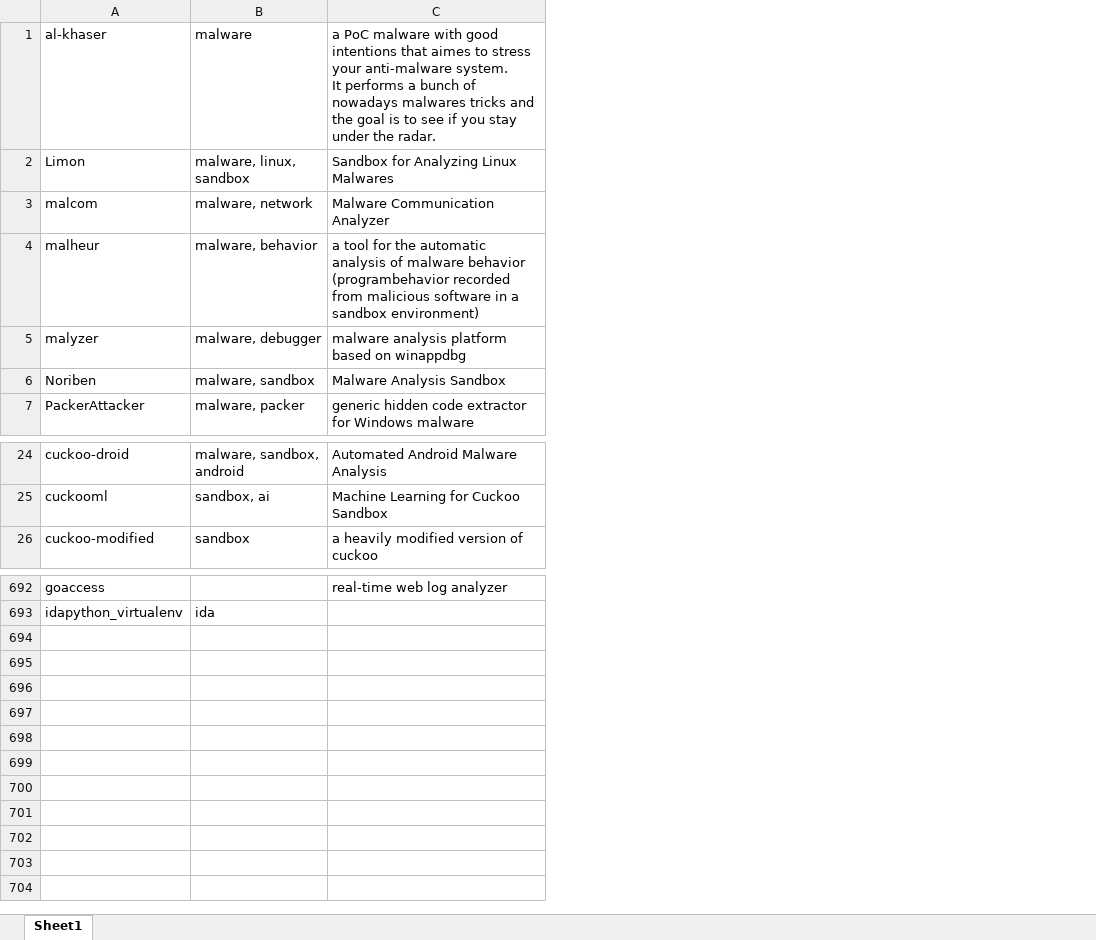
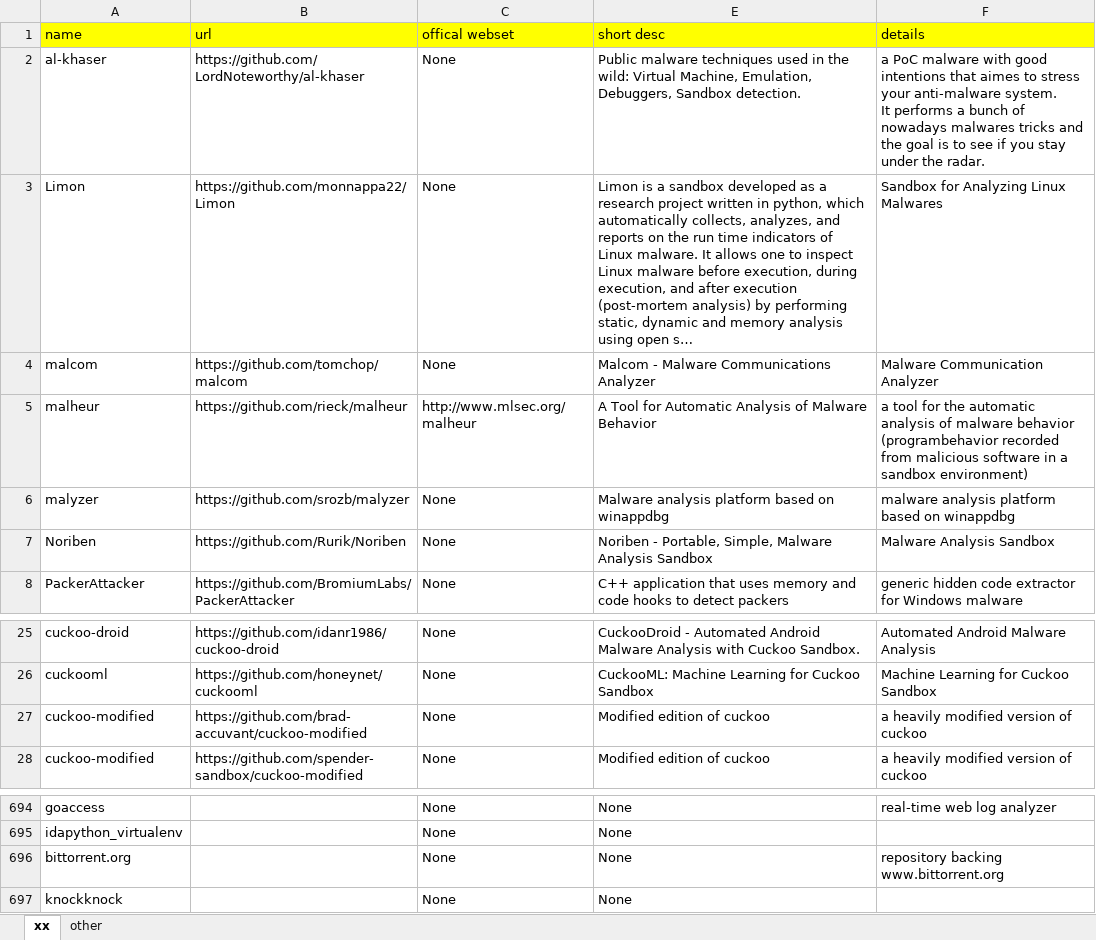
Before and after one commit to Trietptm-on-Awesome-Lists/github_disker, an Excel workbook: _git.xlsx, sheet xx, drawn as a sheet; only a part is shown, gaps mark what is left out; values as stored, in another font and other column widths than the file's, no borders; removed rows and columns are numbered as before the commit, all else as after; the diff names each change by its address in the sheet, - before the commit and + after, or states it on an @@ line.

```diff
--- a/_git.xlsx (sheet xx)
+++ b/_git.xlsx (sheet xx)
-sheet tab: Sheet1
+sheet tab: xx
+sheet tab: other
-column B, rows 1-7: malware | malware, linux, sandbox | malware, network | malware, behavior | malware, debugger | malware, sandbox | malware, packer; rows 24-26: malware, sandbox, android | sandbox, ai | sandbox; row 693: ida
+column B, rows 2-8: https://github.com/LordNoteworthy/al-khaser | https://github.com/monnappa22/Limon | https://github.com/tomchop/malcom | https://github.com/rieck/malheur | https://github.com/srozb/malyzer | https://github.com/Rurik/Noriben | https://github.com/BromiumLabs/PackerAttacker; rows 25-26: https://github.com/idanr1986/cuckoo-droid | https://github.com/honeynet/cuckooml; row 28: https://github.com/spender-sandbox/cuckoo-modified
+column C, rows 2-8: None | None | None | http://www.mlsec.org/malheur | None | None | None; rows 25-26: None | None; row 28: None; rows 694-695: None | None
+column E, rows 2-8: Public malware techniques used in the wild: Virtual Machine, Emulation, Debuggers, Sandbox detection. | Limon is a sandbox developed as a research project written in python, which automatically collects, analyzes, and reports on the run time indicators of Linux malware. It allows one to inspect Linux malware before execution, during execution, and after execution (post-mortem analysis) by performing static, dynamic and memory analysis using open s… | Malcom - Malware Communications Analyzer | A Tool for Automatic Analysis of Malware Behavior | Malware analysis platform based on winappdbg | Noriben - Portable, Simple, Malware Analysis Sandbox | C++ application that uses memory and code hooks to detect packers; rows 25-26: CuckooDroid - Automated Android Malware Analysis with Cuckoo Sandbox. | CuckooML: Machine Learning for Cuckoo Sandbox; row 28: Modified edition of cuckoo; rows 694-695: None | None
+row 1: name | url | offical webset | short desc | details
+row 27: cuckoo-modified | https://github.com/brad-accuvant/cuckoo-modified | None | Modified edition of cuckoo | a heavily modified version of cuckoo
+row 696: bittorrent.org |  | None | None | repository backing www.bittorrent.org
+row 697: knockknock |  | None | None
```
Also changed, not shown: hidden cells, 2 other files.
